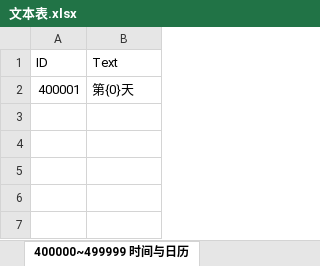
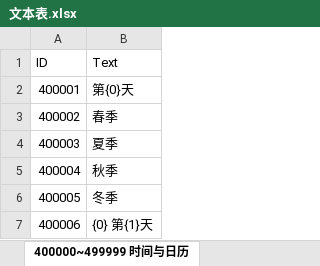
Before and after one commit to vain77-xhg/farm-life-demo, an Excel workbook: Docs/DataTables/文本表.xlsx, sheet 400000~499999 时间与日历, drawn as a sheet; values as stored, in another font and other column widths than the file's, no borders; the diff names each change by its address in the sheet, - before the commit and + after, or states it on an @@ line.

```diff
--- a/Docs/DataTables/文本表.xlsx (sheet 400000~499999 时间与日历)
+++ b/Docs/DataTables/文本表.xlsx (sheet 400000~499999 时间与日历)
+row 3: 400002 | 春季
+row 4: 400003 | 夏季
+row 5: 400004 | 秋季
+row 6: 400005 | 冬季
+row 7: 400006 | {0} 第{1}天
```
Also changed, not shown: 8 other files.
